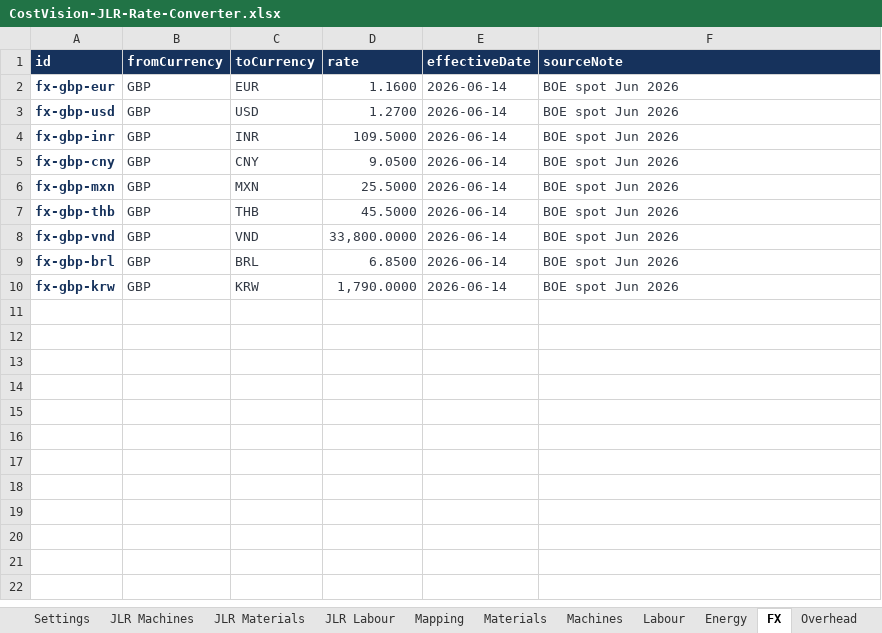
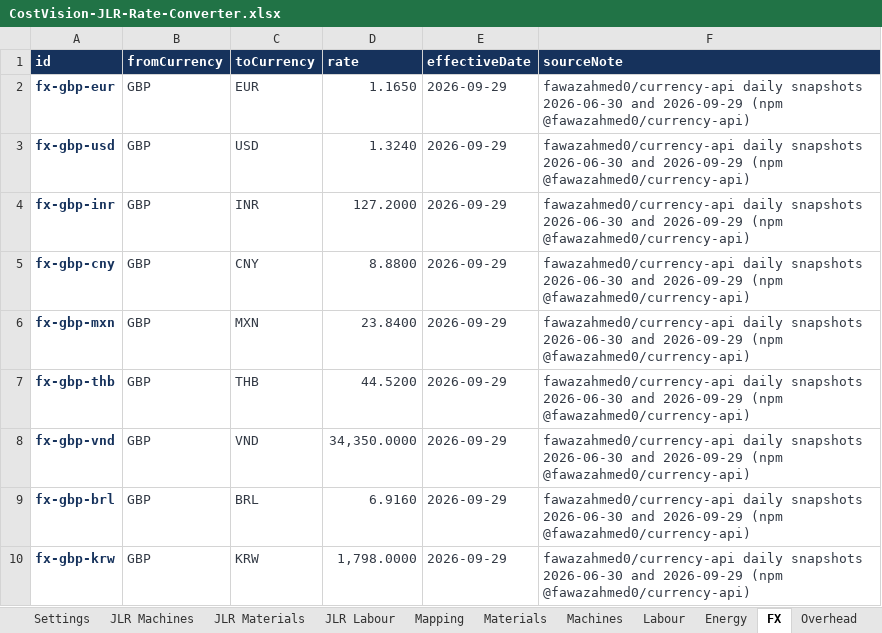
Before and after one commit to bhosaleavinash546/leamington-marathi, an Excel workbook: CostVision-JLR-Rate-Converter.xlsx, sheet FX, drawn as a sheet; values as stored, in another font and other column widths than the file's, no borders; the diff names each change by its address in the sheet, - before the commit and + after, or states it on an @@ line.

```diff
--- a/CostVision-JLR-Rate-Converter.xlsx (sheet FX)
+++ b/CostVision-JLR-Rate-Converter.xlsx (sheet FX)
-D2 (rate): 1.1600
+D2 (rate): 1.1650
-E2:E10 (effectiveDate): 2026-06-14
+E2:E10 (effectiveDate): 2026-09-29
-F2:F10 (sourceNote): BOE spot Jun 2026
+F2:F10 (sourceNote): fawazahmed0/currency-api daily snapshots 2026-06-30 and 2026-09-29 (npm @fawazahmed0/currency-api)
-D3 (rate): 1.2700
+D3 (rate): 1.3240
-D4 (rate): 109.5000
+D4 (rate): 127.2000
-D5 (rate): 9.0500
+D5 (rate): 8.8800
-D6 (rate): 25.5000
+D6 (rate): 23.8400
-D7 (rate): 45.5000
+D7 (rate): 44.5200
-D8 (rate): 33,800.0000
+D8 (rate): 34,350.0000
-D9 (rate): 6.8500
+D9 (rate): 6.9160
-D10 (rate): 1,790.0000
+D10 (rate): 1,798.0000
```
Also changed, not shown: sheet Materials, sheet Machines, sheet Labour, sheet Energy, sheet How it converts, sheet Start here, 41 other files.
